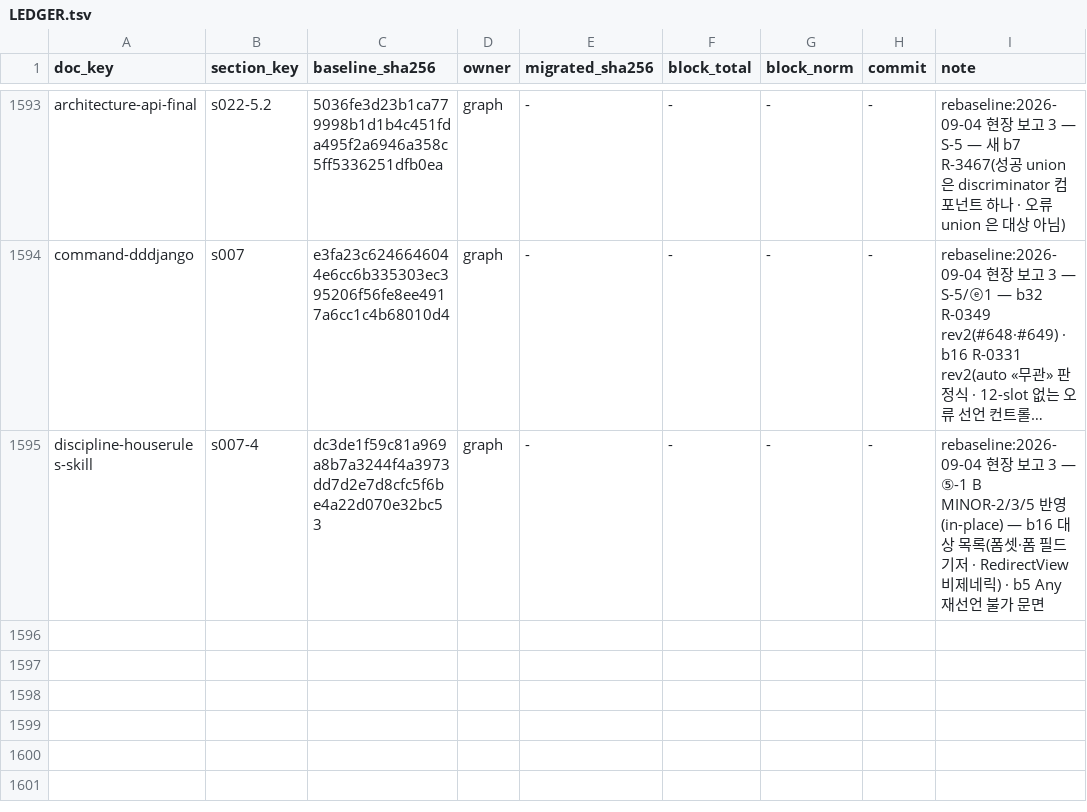
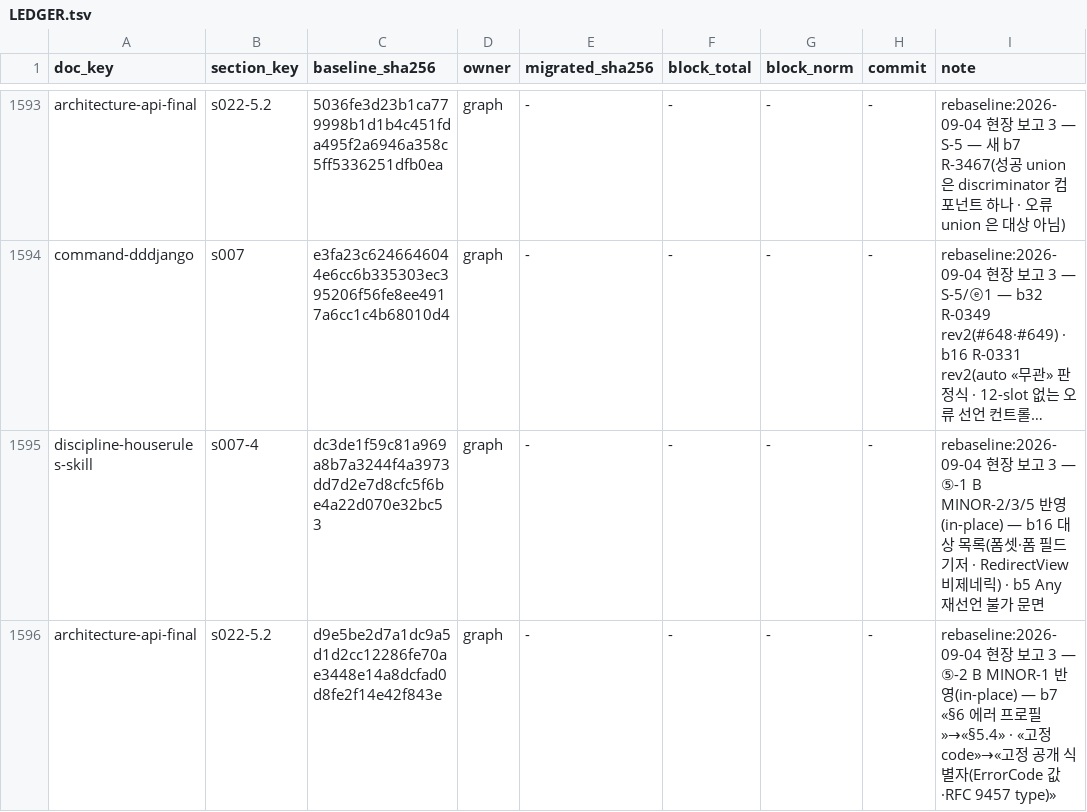
Before and after one commit to changja88/dddjango, a TSV file: ontology/LEDGER.tsv, drawn as a sheet; only a part is shown, gaps mark what is left out; long unchanged cells end in …; the diff names each change by its address in the sheet, - before the commit and + after, or states it on an @@ line.

```diff
--- a/ontology/LEDGER.tsv
+++ b/ontology/LEDGER.tsv
+row 1596: architecture-api-final | s022-5.2 | d9e5be2d7a1dc9a5d1d2cc12286fe70ae3448e14a8dcfad0d8fe2f14e42f843e | graph | - | - | - | - | rebaseline:2026-09-04 현장 보고 3 — ⑤-2 B MINOR-1 반영(in-place) — b7 «§6 에러 프로필»→«§5.4» · «고정 code»→«고정 공개 식별자(ErrorCode 값·RFC 9457 type)»
```
Also changed, not shown: 35 other files.
